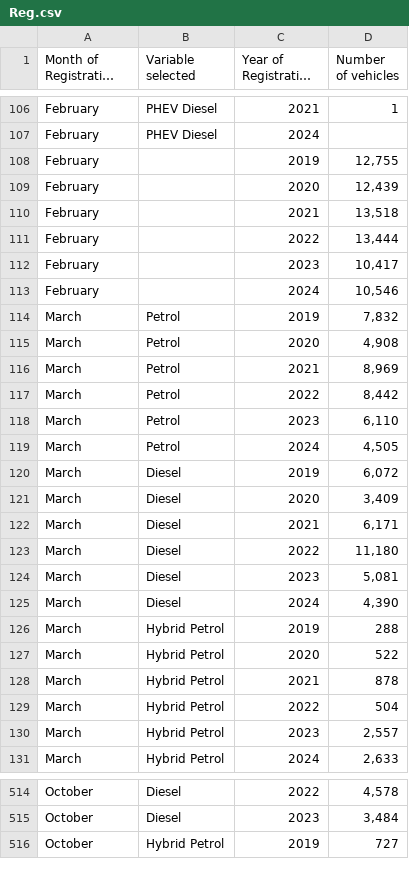
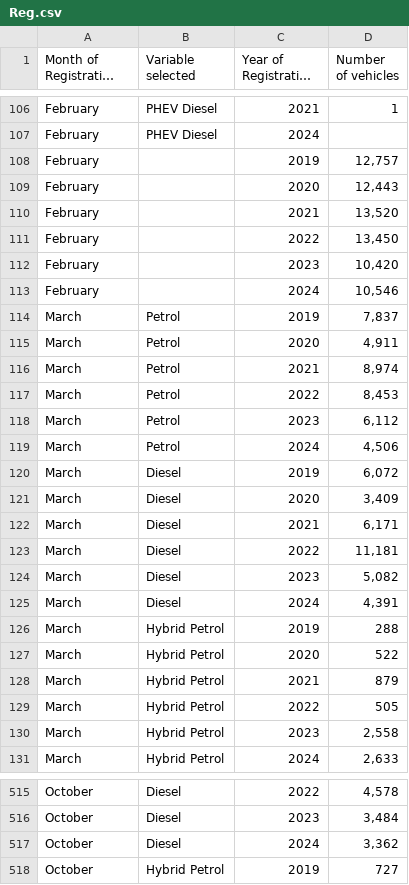
Before and after one commit to marcdaalder/motorshare, a CSV file: Reg.csv, drawn as a sheet; only a part is shown, gaps mark what is left out; long unchanged cells end in …; the diff covers the shown part only; the diff names each change by its address in the sheet, - before the commit and + after, or states it on an @@ line.

```diff
--- a/Reg.csv
+++ b/Reg.csv
-D108 (Number of vehicles): 12,755
+D108 (Number of vehicles): 12,757
-D109 (Number of vehicles): 12,439
+D109 (Number of vehicles): 12,443
-D110 (Number of vehicles): 13,518
+D110 (Number of vehicles): 13,520
-D111 (Number of vehicles): 13,444
+D111 (Number of vehicles): 13,450
-D112 (Number of vehicles): 10,417
+D112 (Number of vehicles): 10,420
-D114 (Number of vehicles): 7,832
+D114 (Number of vehicles): 7,837
-D115 (Number of vehicles): 4,908
+D115 (Number of vehicles): 4,911
-D116 (Number of vehicles): 8,969
+D116 (Number of vehicles): 8,974
-D117 (Number of vehicles): 8,442
+D117 (Number of vehicles): 8,453
-D118 (Number of vehicles): 6,110
+D118 (Number of vehicles): 6,112
-D119 (Number of vehicles): 4,505
+D119 (Number of vehicles): 4,506
-D123 (Number of vehicles): 11,180
+D123 (Number of vehicles): 11,181
-D124 (Number of vehicles): 5,081
+D124 (Number of vehicles): 5,082
-D125 (Number of vehicles): 4,390
+D125 (Number of vehicles): 4,391
-D128 (Number of vehicles): 878
+D128 (Number of vehicles): 879
-D129 (Number of vehicles): 504
+D129 (Number of vehicles): 505
-D130 (Number of vehicles): 2,557
+D130 (Number of vehicles): 2,558
+row 517: October | Diesel | 2024 | 3,362
```
Also changed, not shown: 9 added rows and 126 edited cells elsewhere in this file, Reg_all.csv.
